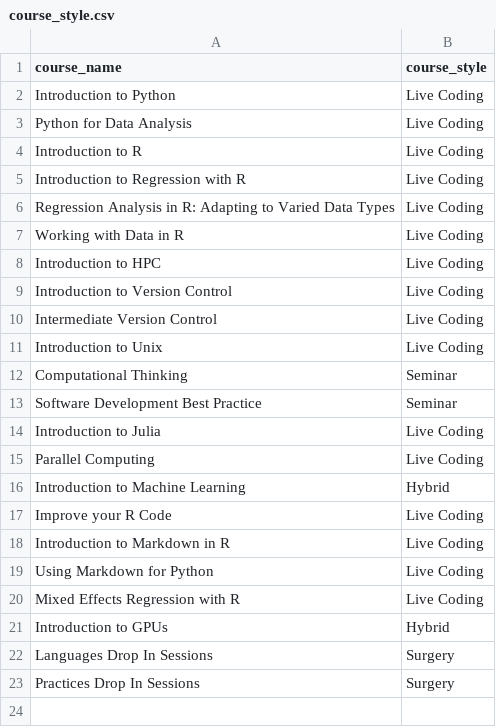
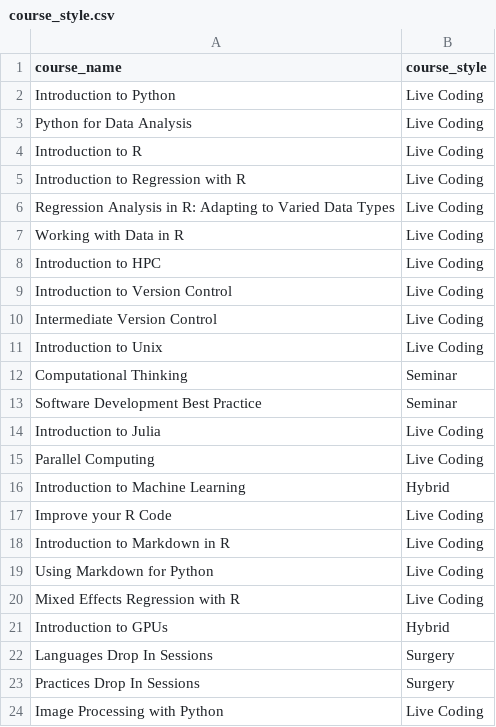
Before and after one commit to coding-for-reproducible-research/CfRR_Courses, a CSV file: data/course_style.csv, drawn as a sheet.

```diff
--- a/data/course_style.csv
+++ b/data/course_style.csv
@@ -23 +23,2 @@ Languages Drop In Sessions,Surgery
 Practices Drop In Sessions,Surgery
+Image Processing with Python,Live Coding
```
Also changed, not shown: 4 other files.
